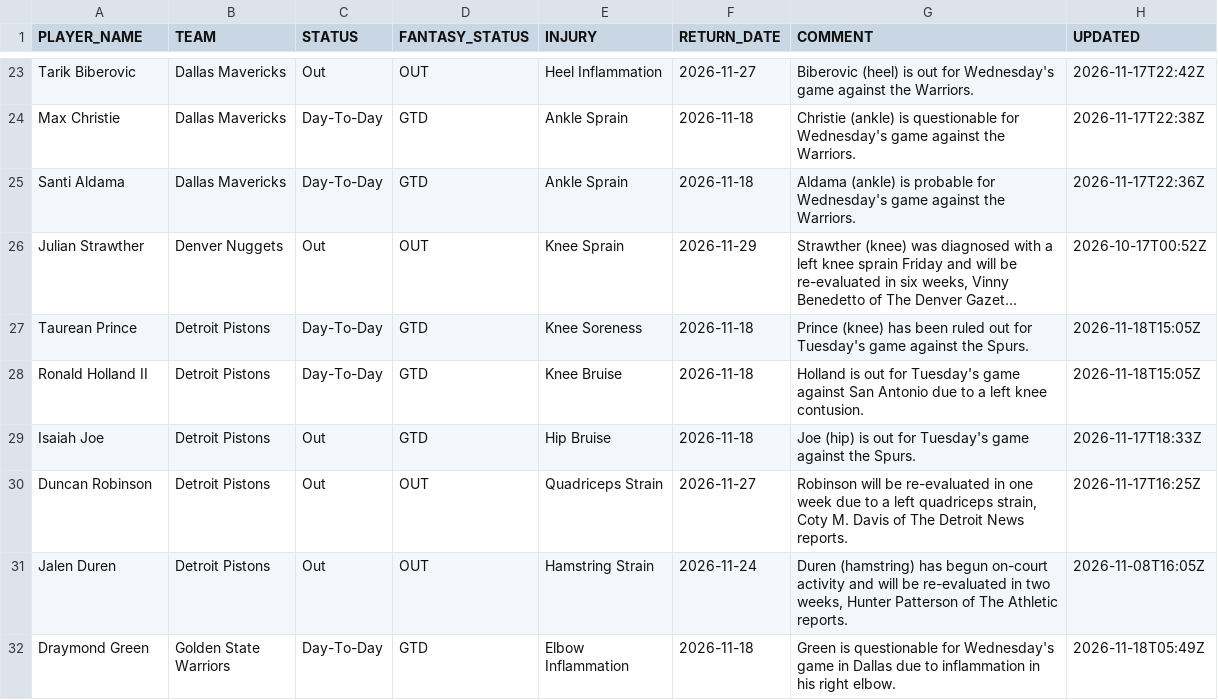
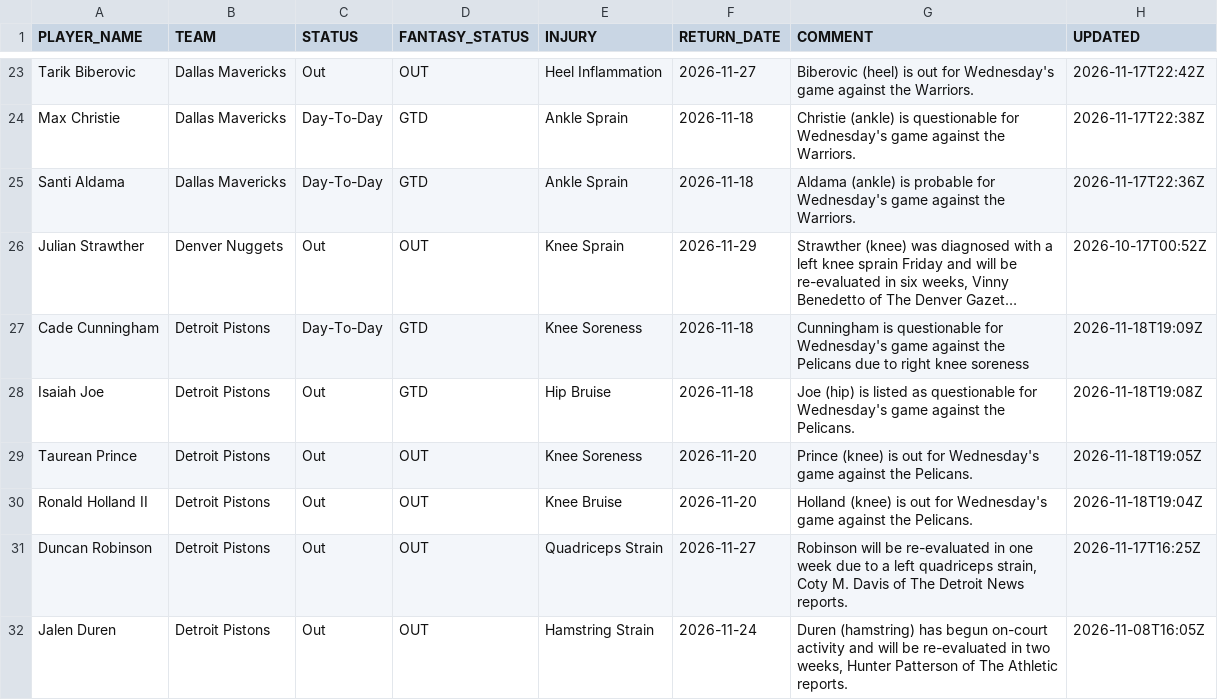
Before and after one commit to RoiGreen/dagger, a CSV file: nba_2026_27/injuries.csv, drawn as a sheet; only a part is shown, gaps mark what is left out; the shorter side is filled out with more unchanged rows; long unchanged cells end in …; removed rows and columns are numbered as before the commit, all else as after; the diff covers the shown part only; the diff names each change by its address in the sheet, - before the commit and + after, or states it on an @@ line.

Commit message:
Daily data update 2026-11-18 21:57

```diff
--- a/nba_2026_27/injuries.csv
+++ b/nba_2026_27/injuries.csv
-A27 (PLAYER_NAME): Taurean Prince
+A27 (PLAYER_NAME): Cade Cunningham
-G27 (COMMENT): Prince (knee) has been ruled out for Tuesday's game against the Spurs.
+G27 (COMMENT): Cunningham is questionable for Wednesday's game against the Pelicans due to right knee soreness
-H27 (UPDATED): 2026-11-18T15:05Z
+H27 (UPDATED): 2026-11-18T19:09Z
-row 28: Ronald Holland II | Detroit Pistons | Day-To-Day | GTD | Knee Bruise | 2026-11-18 | Holland is out for Tuesday's game against San Antonio due to a left knee contusion. | 2026-11-18T15:05Z
-G28 (COMMENT): …(hip) is out for Tuesday's game against the Spurs.
+G28 (COMMENT): …(hip) is listed as questionable for Wednesday's game against the Pelicans.
-H28 (UPDATED): 2026-11-17T18:33Z
+H28 (UPDATED): 2026-11-18T19:08Z
+row 29: Taurean Prince | Detroit Pistons | Out | OUT | Knee Soreness | 2026-11-20 | Prince (knee) is out for Wednesday's game against the Pelicans. | 2026-11-18T19:05Z
+row 30: Ronald Holland II | Detroit Pistons | Out | OUT | Knee Bruise | 2026-11-20 | Holland (knee) is out for Wednesday's game against the Pelicans. | 2026-11-18T19:04Z
```
Also changed, not shown: 7 added rows, 5 removed rows and 7 edited cells elsewhere in this file, nba_2026_27/game_logs_advanced_regular.csv, 6 other files.
